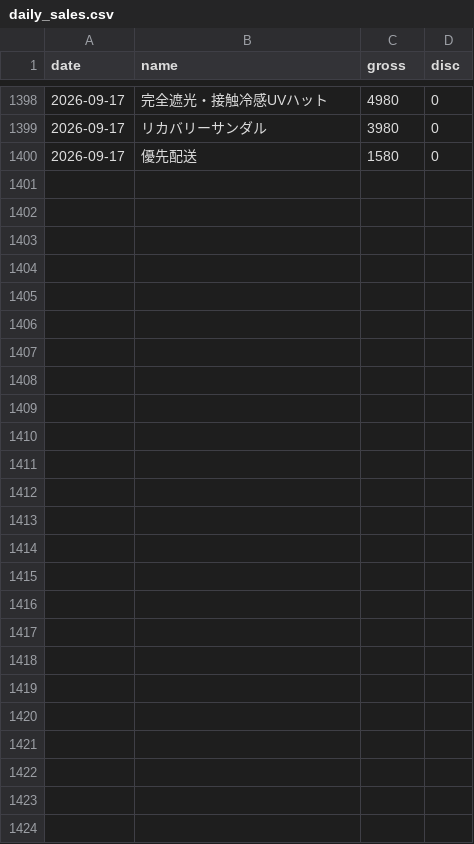
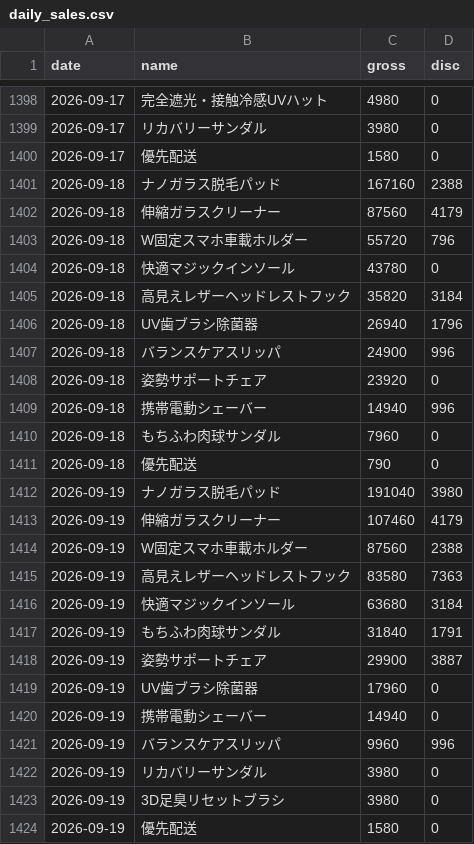
Before and after one commit to finracofficial-cmd/LOOana, a CSV file: data/daily/daily_sales.csv, drawn as a sheet; only a part is shown, gaps mark what is left out; the diff names each change by its address in the sheet, - before the commit and + after, or states it on an @@ line.

```diff
--- a/data/daily/daily_sales.csv
+++ b/data/daily/daily_sales.csv
+row 1401: 2026-09-18 | ナノガラス脱毛パッド | 167160 | 2388
+row 1402: 2026-09-18 | 伸縮ガラスクリーナー | 87560 | 4179
+row 1403: 2026-09-18 | W固定スマホ車載ホルダー | 55720 | 796
+row 1404: 2026-09-18 | 快適マジックインソール | 43780 | 0
+row 1405: 2026-09-18 | 高見えレザーヘッドレストフック | 35820 | 3184
+row 1406: 2026-09-18 | UV歯ブラシ除菌器 | 26940 | 1796
+row 1407: 2026-09-18 | バランスケアスリッパ | 24900 | 996
+row 1408: 2026-09-18 | 姿勢サポートチェア | 23920 | 0
+row 1409: 2026-09-18 | 携帯電動シェーバー | 14940 | 996
+row 1410: 2026-09-18 | もちふわ肉球サンダル | 7960 | 0
+row 1411: 2026-09-18 | 優先配送 | 790 | 0
+row 1412: 2026-09-19 | ナノガラス脱毛パッド | 191040 | 3980
+row 1413: 2026-09-19 | 伸縮ガラスクリーナー | 107460 | 4179
+row 1414: 2026-09-19 | W固定スマホ車載ホルダー | 87560 | 2388
+row 1415: 2026-09-19 | 高見えレザーヘッドレストフック | 83580 | 7363
+row 1416: 2026-09-19 | 快適マジックインソール | 63680 | 3184
+row 1417: 2026-09-19 | もちふわ肉球サンダル | 31840 | 1791
+row 1418: 2026-09-19 | 姿勢サポートチェア | 29900 | 3887
+row 1419: 2026-09-19 | UV歯ブラシ除菌器 | 17960 | 0
+row 1420: 2026-09-19 | 携帯電動シェーバー | 14940 | 0
+row 1421: 2026-09-19 | バランスケアスリッパ | 9960 | 996
+row 1422: 2026-09-19 | リカバリーサンダル | 3980 | 0
+row 1423: 2026-09-19 | 3D足臭リセットブラシ | 3980 | 0
+row 1424: 2026-09-19 | 優先配送 | 1580 | 0
```
Also changed, not shown: data/budget-snapshots.csv, data/daily/daily_ad.csv, 9 other files.
